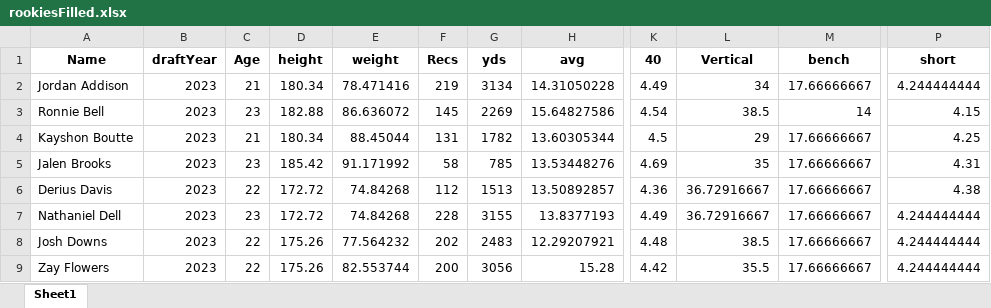
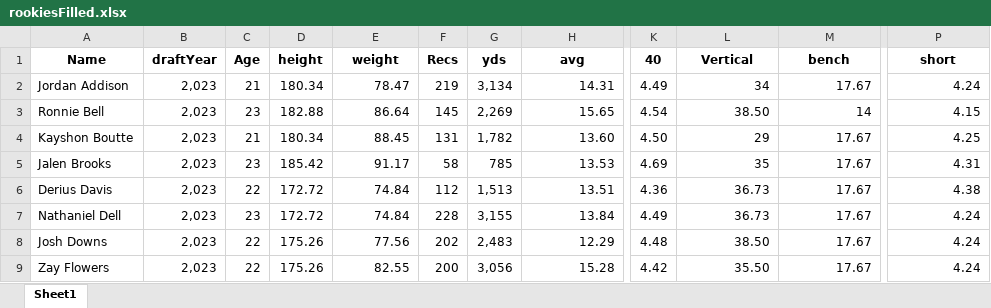
Before and after one commit to vwnorris/DraftPredictor, an Excel workbook: data/rookiesFilled.xlsx, sheet Sheet1, drawn as a sheet; only a part is shown, gaps mark what is left out; values as stored, in another font and other column widths than the file's, no borders; the diff covers the shown part only; the diff names each change by its address in the sheet, - before the commit and + after, or states it on an @@ line.

```diff
--- a/data/rookiesFilled.xlsx (sheet Sheet1)
+++ b/data/rookiesFilled.xlsx (sheet Sheet1)
-B2:B9 (draftYear): 2023
+B2:B9 (draftYear): 2,023
-E2 (weight): 78.471416
+E2 (weight): 78.47
-G2 (yds): 3134
+G2 (yds): 3,134
-H2 (avg): 14.31050228
+H2 (avg): 14.31
-M2 (bench): 17.66666667
+M2 (bench): 17.67
-P2 (short): 4.244444444
+P2 (short): 4.24
-E3 (weight): 86.636072
+E3 (weight): 86.64
-G3 (yds): 2269
+G3 (yds): 2,269
-H3 (avg): 15.64827586
+H3 (avg): 15.65
-L3 (Vertical): 38.5
+L3 (Vertical): 38.50
-E4 (weight): 88.45044
+E4 (weight): 88.45
-G4 (yds): 1782
+G4 (yds): 1,782
-H4 (avg): 13.60305344
+H4 (avg): 13.60
-K4 (40): 4.5
+K4 (40): 4.50
-M4:M9 (bench): 17.66666667
+M4:M9 (bench): 17.67
-E5 (weight): 91.171992
+E5 (weight): 91.17
-H5 (avg): 13.53448276
+H5 (avg): 13.53
-E6:E7 (weight): 74.84268
+E6:E7 (weight): 74.84
-G6 (yds): 1513
+G6 (yds): 1,513
-H6 (avg): 13.50892857
+H6 (avg): 13.51
-L6:L7 (Vertical): 36.72916667
+L6:L7 (Vertical): 36.73
-G7 (yds): 3155
+G7 (yds): 3,155
-H7 (avg): 13.8377193
+H7 (avg): 13.84
-P7:P9 (short): 4.244444444
+P7:P9 (short): 4.24
-E8 (weight): 77.564232
+E8 (weight): 77.56
-G8 (yds): 2483
+G8 (yds): 2,483
-H8 (avg): 12.29207921
+H8 (avg): 12.29
-L8 (Vertical): 38.5
+L8 (Vertical): 38.50
-E9 (weight): 82.553744
+E9 (weight): 82.55
-G9 (yds): 3056
+G9 (yds): 3,056
-L9 (Vertical): 35.5
+L9 (Vertical): 35.50
```
Also changed, not shown: 139 edited cells elsewhere in this sheet, data/activeStatsFilled.xlsx.
